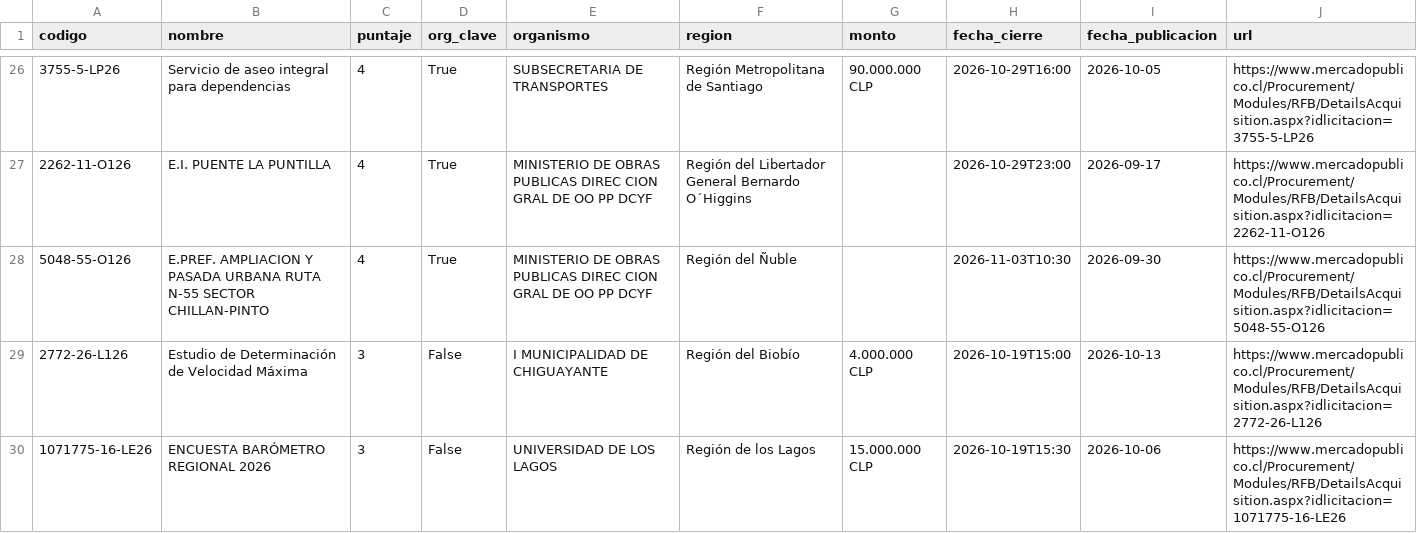
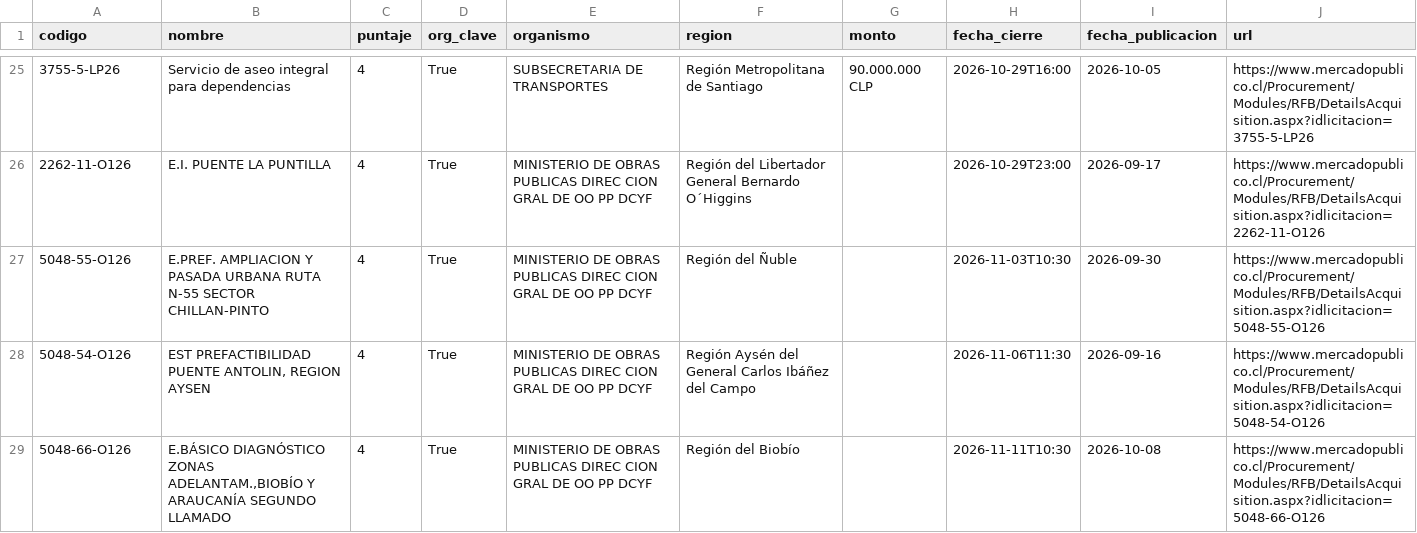
Before and after one commit to romedinag-tech/licitaciones, a CSV file: data/resultados.csv, drawn as a sheet; only a part is shown, gaps mark what is left out; the diff covers the shown part only.

```diff
--- a/data/resultados.csv
+++ b/data/resultados.csv
@@ -28,3 +27,3 @@
 5048-55-O126,E.PREF. AMPLIACION Y PASADA URBANA RUTA N-55 SECTOR CHILLAN-PINTO,4,True,MINISTERIO DE OBRAS PUBLICAS DIREC CION GRAL DE OO PP DCYF,Región del Ñuble,,2026-11-03T10:30,2026-09-30,https://www.mercadopublico.cl/Procurement/Modules/RFB/DetailsAcquisition.aspx?idlicitacion=5048-55-O126
-2772-26-L126,Estudio de Determinación de Velocidad Máxima,3,False,I MUNICIPALIDAD DE CHIGUAYANTE,Región del Biobío ,4.000.000 CLP,2026-10-19T15:00,2026-10-13,https://www.mercadopublico.cl/Procurement/Modules/RFB/DetailsAcquisition.aspx?idlicitacion=2772-26-L126
-1071775-16-LE26,ENCUESTA BARÓMETRO REGIONAL 2026,3,False,UNIVERSIDAD DE LOS LAGOS,Región de los Lagos ,15.000.000 CLP,2026-10-19T15:30,2026-10-06,https://www.mercadopublico.cl/Procurement/Modules/RFB/DetailsAcquisition.aspx?idlicitacion=1071775-16-LE26
+5048-54-O126,"EST PREFACTIBILIDAD PUENTE ANTOLIN, REGION AYSEN",4,True,MINISTERIO DE OBRAS PUBLICAS DIREC CION GRAL DE OO PP DCYF,Región Aysén del General Carlos Ibáñez del Campo,,2026-11-06T11:30,2026-09-16,https://www.mercadopublico.cl/Procurement/Modules/RFB/DetailsAcquisition.aspx?idlicitacion=5048-54-O126
+5048-66-O126,"E.BÁSICO DIAGNÓSTICO ZONAS ADELANTAM.,BIOBÍO Y ARAUCANÍA SEGUNDO LLAMADO ",4,True,MINISTERIO DE OBRAS PUBLICAS DIREC CION GRAL DE OO PP DCYF,Región del Biobío ,,2026-11-11T10:30,2026-10-08,https://www.mercadopublico.cl/Procurement/Modules/RFB/DetailsAcquisition.aspx?idlicitacion=5048-66-O126
```
Also changed, not shown: 2 added rows, 1 removed row and 1 edited cell elsewhere in this file, 2 other files.
